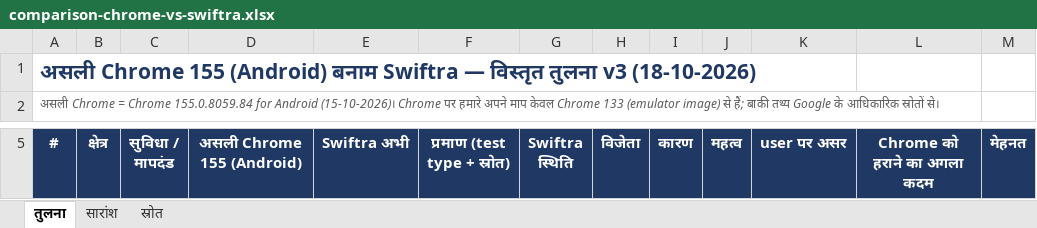
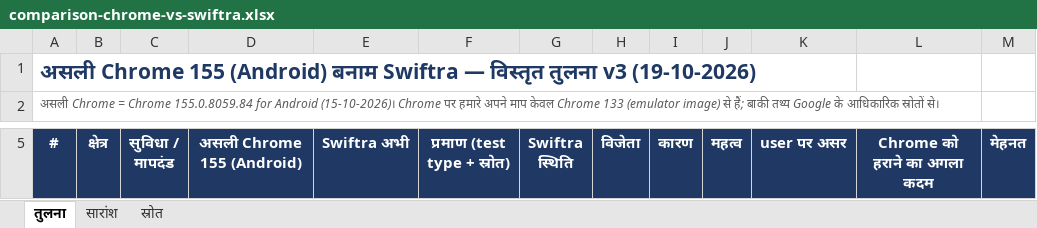
Before and after one commit to deepsilence10161-source/Fast-and-advanced-browser-, an Excel workbook: docs/comparison-chrome-vs-swiftra.xlsx, sheet तुलना, drawn as a sheet; only a part is shown, gaps mark what is left out; values as stored, in another font and other column widths than the file's, no borders; table styles not drawn; the diff covers the shown part only; the diff names each change by its address in the sheet, - before the commit and + after, or states it on an @@ line.

```diff
--- a/docs/comparison-chrome-vs-swiftra.xlsx (sheet तुलना)
+++ b/docs/comparison-chrome-vs-swiftra.xlsx (sheet तुलना)
-A1 (#): …तुलना v3 (18-10-2026)
+A1 (#): …तुलना v3 (19-10-2026)
```
Also changed, not shown: 22 edited cells and cell formats elsewhere in this sheet, sheet सारांश, 3 other files.
